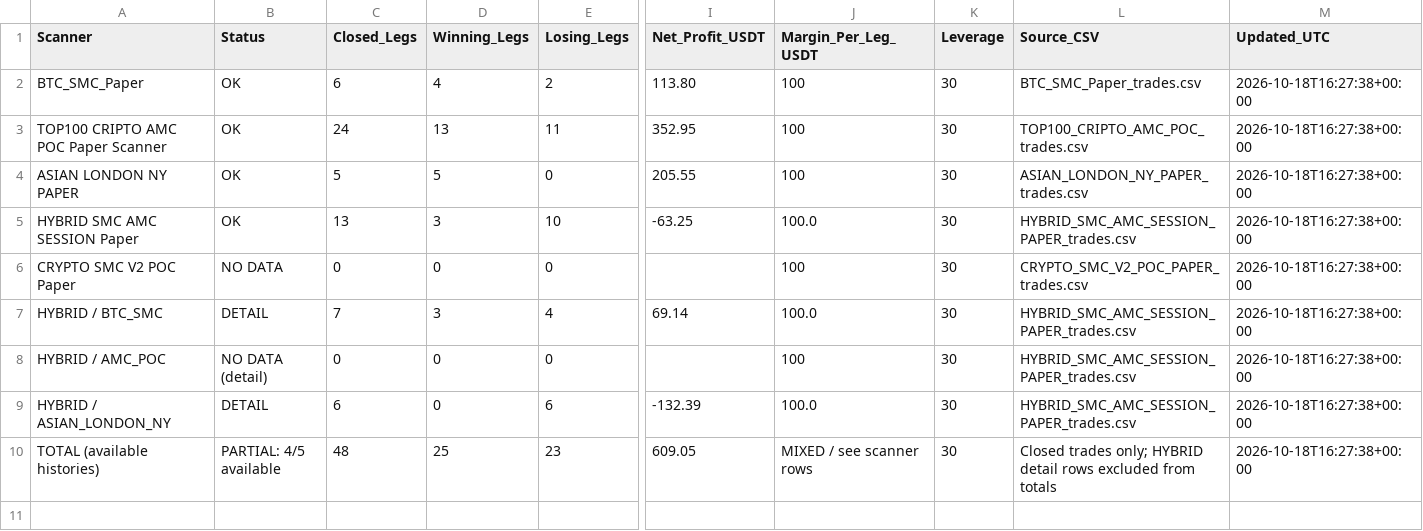
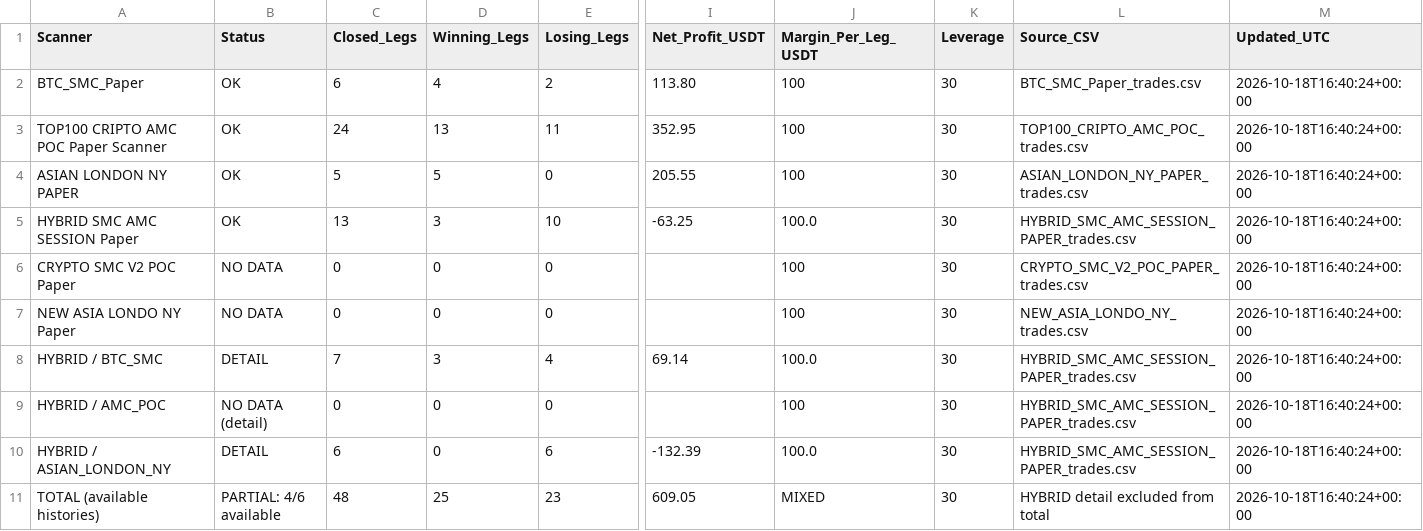
Before and after one commit to jharajesh1210/crypto-early-scanner, a CSV file: ALL_4_SCANNERS_PROFIT_LOSS.csv, drawn as a sheet; only a part is shown, gaps mark what is left out; addresses are those after the commit; rows hold the shown columns only; the diff names each change by its address in the sheet, - before the commit and + after, or states it on an @@ line.

```diff
--- a/ALL_4_SCANNERS_PROFIT_LOSS.csv
+++ b/ALL_4_SCANNERS_PROFIT_LOSS.csv
-M2:M6 (Updated_UTC): 2026-10-18T16:27:38+00:00
+M2:M6 (Updated_UTC): 2026-10-18T16:40:24+00:00
+row 7: NEW ASIA LONDO NY Paper | NO DATA | 0 | 0 | 0 |  | 100 | 30 | NEW_ASIA_LONDO_NY_trades.csv | 2026-10-18T16:40:24+00:00
-M8:M11 (Updated_UTC): 2026-10-18T16:27:38+00:00
+M8:M11 (Updated_UTC): 2026-10-18T16:40:24+00:00
-B11 (Status): PARTIAL: 4/5 available
+B11 (Status): PARTIAL: 4/6 available
-J11 (Margin_Per_Leg_USDT): MIXED / see scanner rows
+J11 (Margin_Per_Leg_USDT): MIXED
-L11 (Source_CSV): Closed trades only; HYBRID detail rows excluded from totals
+L11 (Source_CSV): HYBRID detail excluded from total
```
